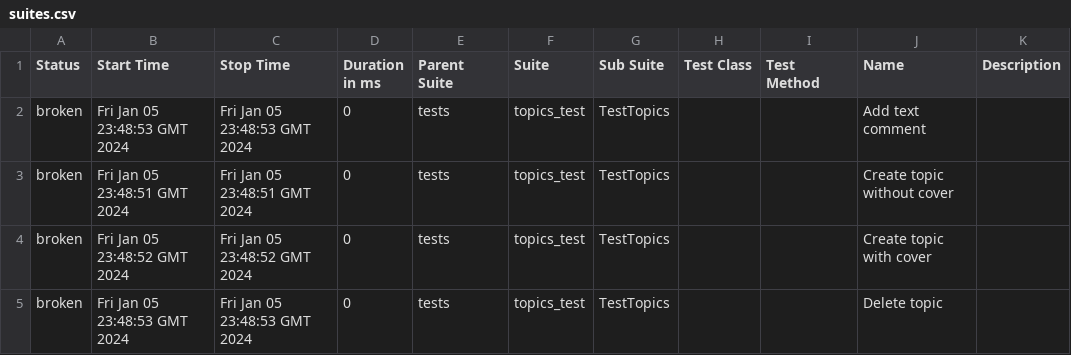
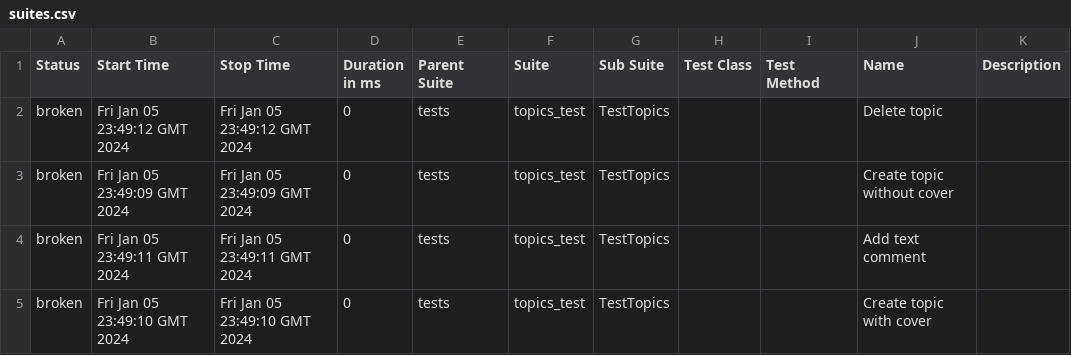
Before and after one commit to Victoria-Buzueva/CICDtest, a CSV file: data/suites.csv, drawn as a sheet.

```diff
--- a/data/suites.csv
+++ b/data/suites.csv
@@ -1,5 +1,5 @@
 "Status","Start Time","Stop Time","Duration in ms","Parent Suite","Suite","Sub Suite","Test Class","Test Method","Name","Description"
-"broken","Fri Jan 05 23:48:53 GMT 2024","Fri Jan 05 23:48:53 GMT 2024","0","tests","topics_test","TestTopics","","","Add text comment",""
-"broken","Fri Jan 05 23:48:51 GMT 2024","Fri Jan 05 23:48:51 GMT 2024","0","tests","topics_test","TestTopics","","","Create topic without cover",""
-"broken","Fri Jan 05 23:48:52 GMT 2024","Fri Jan 05 23:48:52 GMT 2024","0","tests","topics_test","TestTopics","","","Create topic with cover",""
-"broken","Fri Jan 05 23:48:53 GMT 2024","Fri Jan 05 23:48:53 GMT 2024","0","tests","topics_test","TestTopics","","","Delete topic",""
+"broken","Fri Jan 05 23:49:12 GMT 2024","Fri Jan 05 23:49:12 GMT 2024","0","tests","topics_test","TestTopics","","","Delete topic",""
+"broken","Fri Jan 05 23:49:09 GMT 2024","Fri Jan 05 23:49:09 GMT 2024","0","tests","topics_test","TestTopics","","","Create topic without cover",""
+"broken","Fri Jan 05 23:49:11 GMT 2024","Fri Jan 05 23:49:11 GMT 2024","0","tests","topics_test","TestTopics","","","Add text comment",""
+"broken","Fri Jan 05 23:49:10 GMT 2024","Fri Jan 05 23:49:10 GMT 2024","0","tests","topics_test","TestTopics","","","Create topic with cover",""
```
Also changed, not shown: 22 other files.
